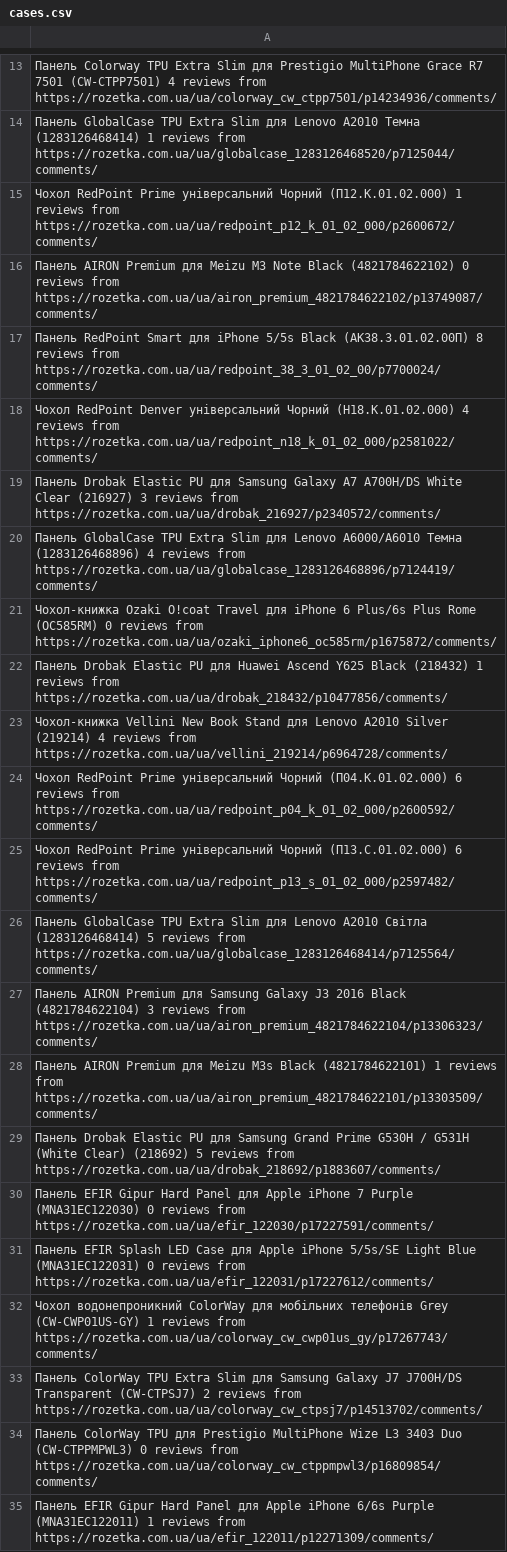
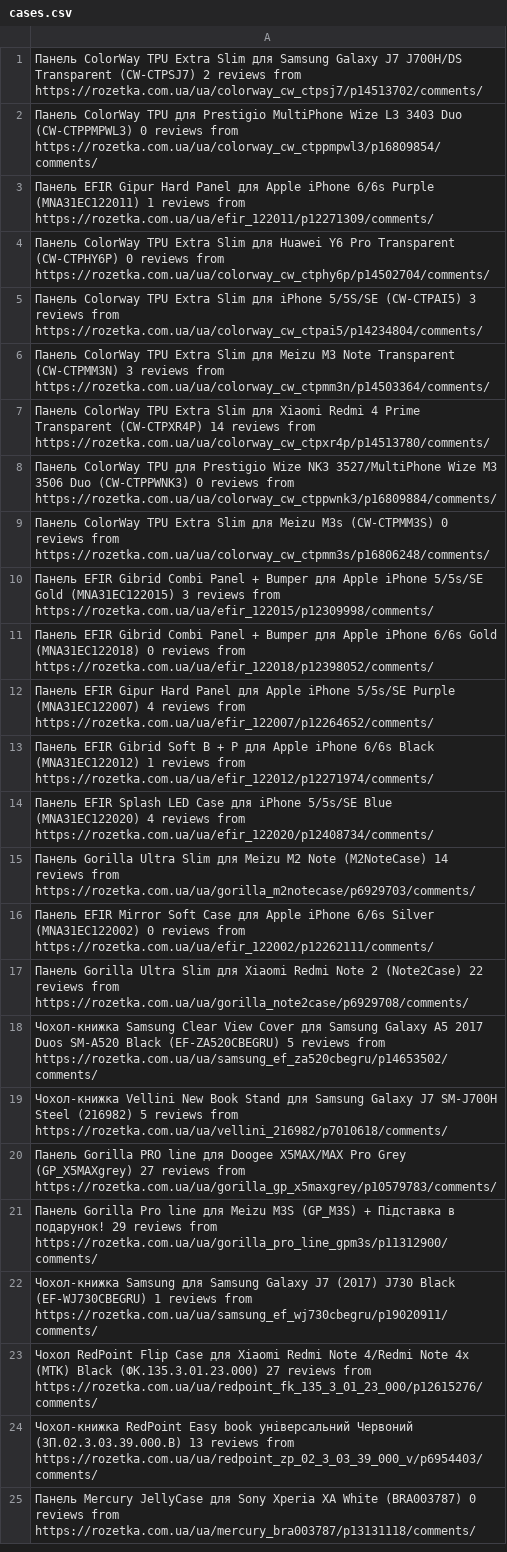
Before and after one commit to st-rom/categories_hw, a CSV file: MyFirstOne/cases.csv, drawn as a sheet; only a part is shown, gaps mark what is left out; the shorter side is filled out with more unchanged rows; the diff covers the shown part only; the diff names each change by its address in the sheet, - before the commit and + after, or states it on an @@ line.

```diff
--- a/MyFirstOne/cases.csv
+++ b/MyFirstOne/cases.csv
-row 13: Панель Colorway TPU Extra Slim для Prestigio MultiPhone Grace R7 7501 (CW-CTPP7501) 4 reviews from https://rozetka.com.ua/ua/colorway_cw_ctpp7501/p14234936/comments/
-row 14: Панель GlobalCase TPU Extra Slim для Lenovo A2010 Темна (1283126468414) 1 reviews from https://rozetka.com.ua/ua/globalcase_1283126468520/p7125044/comments/
-row 15: Чохол RedPoint Prime універсальний Чорний (П12.К.01.02.000) 1 reviews from https://rozetka.com.ua/ua/redpoint_p12_k_01_02_000/p2600672/comments/
-row 16: Панель AIRON Premium для Meizu M3 Note Black (4821784622102) 0 reviews from https://rozetka.com.ua/ua/airon_premium_4821784622102/p13749087/comments/
-row 17: Панель RedPoint Smart для iPhone 5/5s Black (АК38.З.01.02.00П) 8 reviews from https://rozetka.com.ua/ua/redpoint_38_3_01_02_00/p7700024/comments/
-row 18: Чохол RedPoint Denver універсальний Чорний (Н18.К.01.02.000) 4 reviews from https://rozetka.com.ua/ua/redpoint_n18_k_01_02_000/p2581022/comments/
-row 19: Панель Drobak Elastic PU для Samsung Galaxy A7 A700H/DS White Clear (216927) 3 reviews from https://rozetka.com.ua/ua/drobak_216927/p2340572/comments/
-row 20: Панель GlobalCase TPU Extra Slim для Lenovo A6000/A6010 Темна (1283126468896) 4 reviews from https://rozetka.com.ua/ua/globalcase_1283126468896/p7124419/comments/
-row 21: Чохол-книжка Ozaki O!coat Travel для iPhone 6 Plus/6s Plus Rome (OC585RM) 0 reviews from https://rozetka.com.ua/ua/ozaki_iphone6_oc585rm/p1675872/comments/
-row 22: Панель Drobak Elastic PU для Huawei Ascend Y625 Black (218432) 1 reviews from https://rozetka.com.ua/ua/drobak_218432/p10477856/comments/
-row 23: Чохол-книжка Vellini New Book Stand для Lenovo A2010 Silver (219214) 4 reviews from https://rozetka.com.ua/ua/vellini_219214/p6964728/comments/
-row 24: Чохол RedPoint Prime універсальний Чорний (П04.К.01.02.000) 6 reviews from https://rozetka.com.ua/ua/redpoint_p04_k_01_02_000/p2600592/comments/
-row 25: Чохол RedPoint Prime універсальний Чорний (П13.С.01.02.000) 6 reviews from https://rozetka.com.ua/ua/redpoint_p13_s_01_02_000/p2597482/comments/
-row 26: Панель GlobalCase TPU Extra Slim для Lenovo A2010 Світла (1283126468414) 5 reviews from https://rozetka.com.ua/ua/globalcase_1283126468414/p7125564/comments/
-row 27: Панель AIRON Premium для Samsung Galaxy J3 2016 Black (4821784622104) 3 reviews from https://rozetka.com.ua/ua/airon_premium_4821784622104/p13306323/comments/
-row 28: Панель AIRON Premium для Meizu M3s Black (4821784622101) 1 reviews from https://rozetka.com.ua/ua/airon_premium_4821784622101/p13303509/comments/
-row 29: Панель Drobak Elastic PU для Samsung Grand Prime G530H / G531H (White Clear) (218692) 5 reviews from https://rozetka.com.ua/ua/drobak_218692/p1883607/comments/
-row 30: Панель EFIR Gipur Hard Panel для Apple iPhone 7 Purple (MNA31EC122030) 0 reviews from https://rozetka.com.ua/ua/efir_122030/p17227591/comments/
-row 31: Панель EFIR Splash LED Case для Apple iPhone 5/5s/SE Light Blue (MNA31EC122031) 0 reviews from https://rozetka.com.ua/ua/efir_122031/p17227612/comments/
-row 32: Чохол водонепроникний ColorWay для мобільних телефонів Grey (CW-CWP01US-GY) 1 reviews from https://rozetka.com.ua/ua/colorway_cw_cwp01us_gy/p17267743/comments/
```
Also changed, not shown: 12 removed rows elsewhere in this file, 2 other files.
